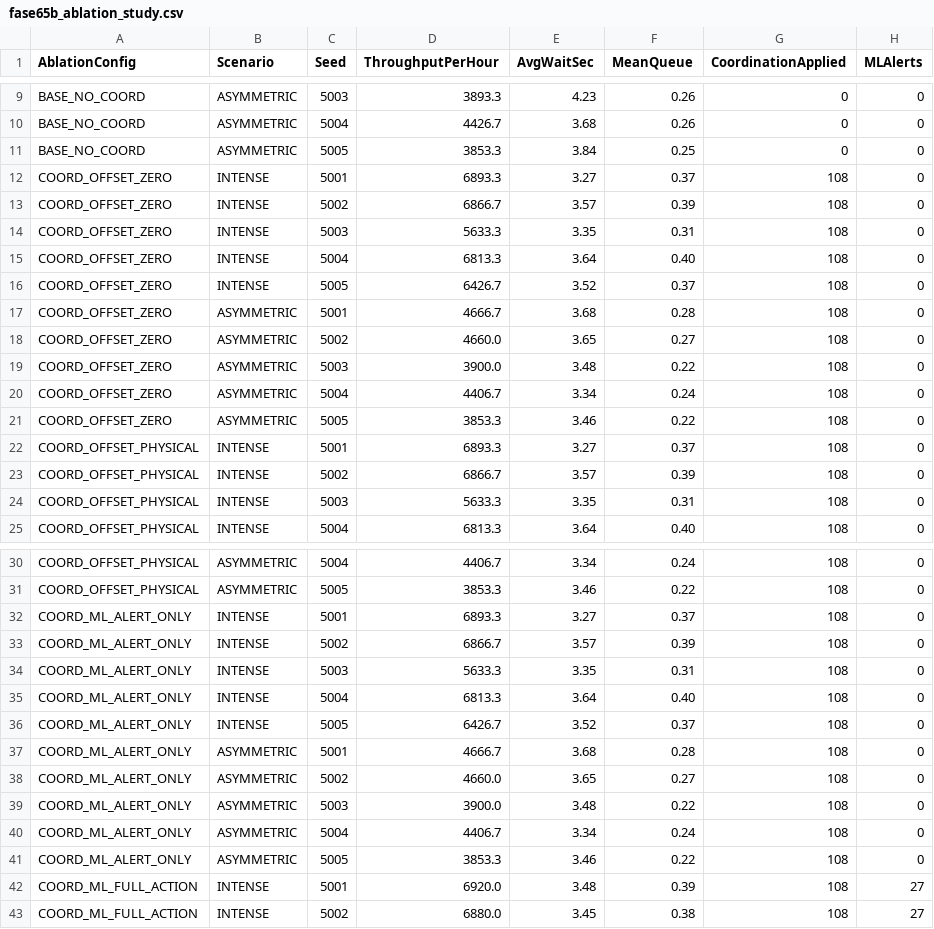
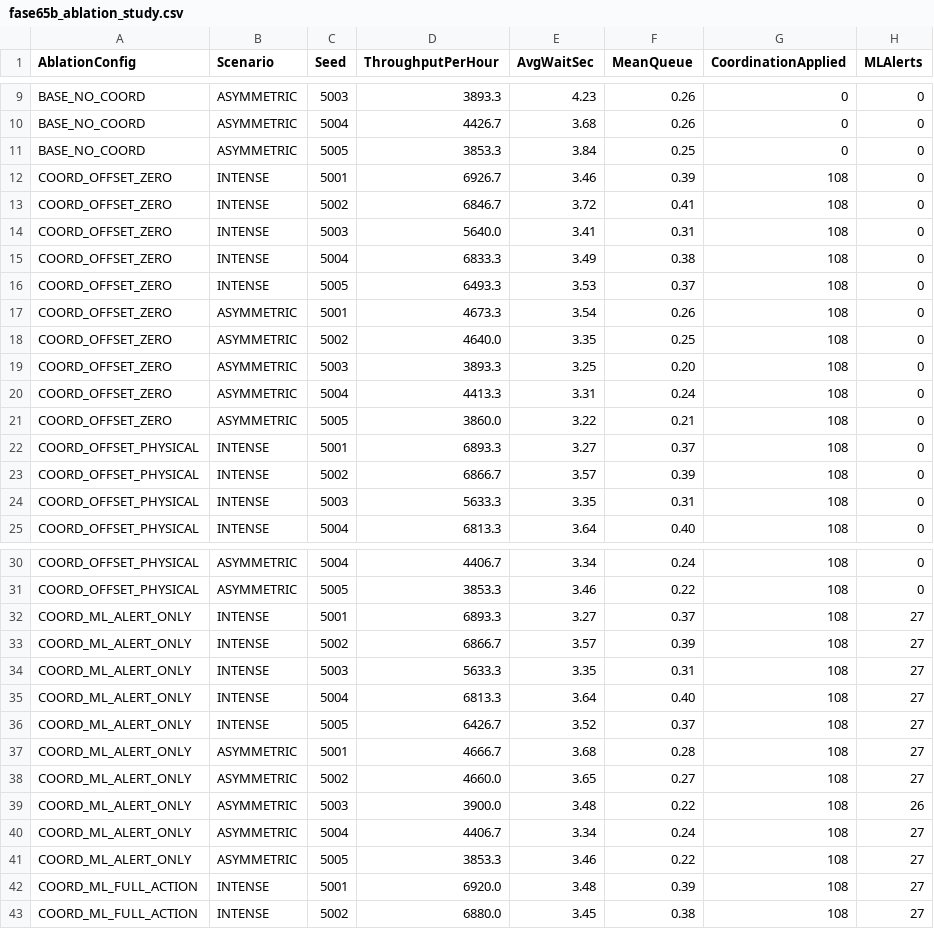
Before and after one commit to Rui-Miranda/TrafficMAS---IA, a CSV file: results/experiments/fase65b_ablation_study.csv, drawn as a sheet; only a part is shown, gaps mark what is left out.

Commit message:
feat(fase-7): validacao integrada, reprodutibilidade universal do dataset, correcao da ablacao e estabilidade da demonstracao

```diff
--- a/results/experiments/fase65b_ablation_study.csv
+++ b/results/experiments/fase65b_ablation_study.csv
@@ -11,12 +11,12 @@ BASE_NO_COORD,ASYMMETRIC,5004,4426.7,3.68,0.26,0,0
 BASE_NO_COORD,ASYMMETRIC,5005,3853.3,3.84,0.25,0,0
-COORD_OFFSET_ZERO,INTENSE,5001,6893.3,3.27,0.37,108,0
-COORD_OFFSET_ZERO,INTENSE,5002,6866.7,3.57,0.39,108,0
-COORD_OFFSET_ZERO,INTENSE,5003,5633.3,3.35,0.31,108,0
-COORD_OFFSET_ZERO,INTENSE,5004,6813.3,3.64,0.40,108,0
-COORD_OFFSET_ZERO,INTENSE,5005,6426.7,3.52,0.37,108,0
-COORD_OFFSET_ZERO,ASYMMETRIC,5001,4666.7,3.68,0.28,108,0
-COORD_OFFSET_ZERO,ASYMMETRIC,5002,4660.0,3.65,0.27,108,0
-COORD_OFFSET_ZERO,ASYMMETRIC,5003,3900.0,3.48,0.22,108,0
-COORD_OFFSET_ZERO,ASYMMETRIC,5004,4406.7,3.34,0.24,108,0
-COORD_OFFSET_ZERO,ASYMMETRIC,5005,3853.3,3.46,0.22,108,0
+COORD_OFFSET_ZERO,INTENSE,5001,6926.7,3.46,0.39,108,0
+COORD_OFFSET_ZERO,INTENSE,5002,6846.7,3.72,0.41,108,0
+COORD_OFFSET_ZERO,INTENSE,5003,5640.0,3.41,0.31,108,0
+COORD_OFFSET_ZERO,INTENSE,5004,6833.3,3.49,0.38,108,0
+COORD_OFFSET_ZERO,INTENSE,5005,6493.3,3.53,0.37,108,0
+COORD_OFFSET_ZERO,ASYMMETRIC,5001,4673.3,3.54,0.26,108,0
+COORD_OFFSET_ZERO,ASYMMETRIC,5002,4640.0,3.35,0.25,108,0
+COORD_OFFSET_ZERO,ASYMMETRIC,5003,3893.3,3.25,0.20,108,0
+COORD_OFFSET_ZERO,ASYMMETRIC,5004,4413.3,3.31,0.24,108,0
+COORD_OFFSET_ZERO,ASYMMETRIC,5005,3860.0,3.22,0.21,108,0
 COORD_OFFSET_PHYSICAL,INTENSE,5001,6893.3,3.27,0.37,108,0
@@ -31,12 +31,12 @@ COORD_OFFSET_PHYSICAL,ASYMMETRIC,5004,4406.7,3.34,0.24,108,0
 COORD_OFFSET_PHYSICAL,ASYMMETRIC,5005,3853.3,3.46,0.22,108,0
-COORD_ML_ALERT_ONLY,INTENSE,5001,6893.3,3.27,0.37,108,0
-COORD_ML_ALERT_ONLY,INTENSE,5002,6866.7,3.57,0.39,108,0
-COORD_ML_ALERT_ONLY,INTENSE,5003,5633.3,3.35,0.31,108,0
-COORD_ML_ALERT_ONLY,INTENSE,5004,6813.3,3.64,0.40,108,0
-COORD_ML_ALERT_ONLY,INTENSE,5005,6426.7,3.52,0.37,108,0
-COORD_ML_ALERT_ONLY,ASYMMETRIC,5001,4666.7,3.68,0.28,108,0
-COORD_ML_ALERT_ONLY,ASYMMETRIC,5002,4660.0,3.65,0.27,108,0
-COORD_ML_ALERT_ONLY,ASYMMETRIC,5003,3900.0,3.48,0.22,108,0
-COORD_ML_ALERT_ONLY,ASYMMETRIC,5004,4406.7,3.34,0.24,108,0
-COORD_ML_ALERT_ONLY,ASYMMETRIC,5005,3853.3,3.46,0.22,108,0
+COORD_ML_ALERT_ONLY,INTENSE,5001,6893.3,3.27,0.37,108,27
+COORD_ML_ALERT_ONLY,INTENSE,5002,6866.7,3.57,0.39,108,27
+COORD_ML_ALERT_ONLY,INTENSE,5003,5633.3,3.35,0.31,108,27
+COORD_ML_ALERT_ONLY,INTENSE,5004,6813.3,3.64,0.40,108,27
+COORD_ML_ALERT_ONLY,INTENSE,5005,6426.7,3.52,0.37,108,27
+COORD_ML_ALERT_ONLY,ASYMMETRIC,5001,4666.7,3.68,0.28,108,27
+COORD_ML_ALERT_ONLY,ASYMMETRIC,5002,4660.0,3.65,0.27,108,27
+COORD_ML_ALERT_ONLY,ASYMMETRIC,5003,3900.0,3.48,0.22,108,26
+COORD_ML_ALERT_ONLY,ASYMMETRIC,5004,4406.7,3.34,0.24,108,27
+COORD_ML_ALERT_ONLY,ASYMMETRIC,5005,3853.3,3.46,0.22,108,27
 COORD_ML_FULL_ACTION,INTENSE,5001,6920.0,3.48,0.39,108,27
```
Also changed, not shown: 26 other files.
